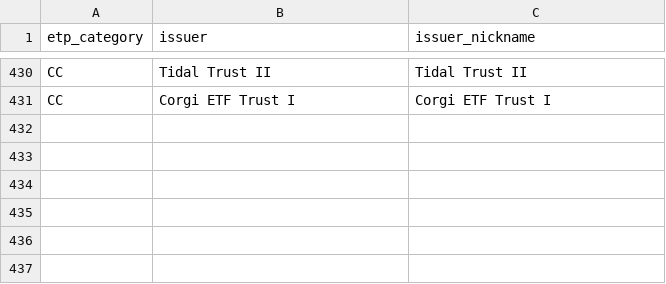
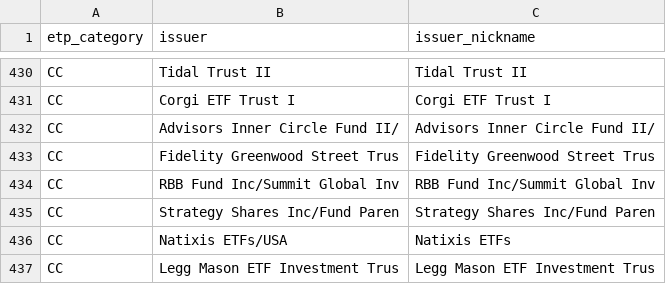
Before and after one commit to the-atlas-protocol/rexfinhub, a CSV file: config/rules/issuer_mapping.csv, drawn as a sheet; only a part is shown, gaps mark what is left out.

```diff
--- a/config/rules/issuer_mapping.csv
+++ b/config/rules/issuer_mapping.csv
@@ -431 +431,7 @@ CC,Tidal Trust II,Tidal Trust II
 CC,Corgi ETF Trust I,Corgi ETF Trust I
+CC,Advisors Inner Circle Fund II/,Advisors Inner Circle Fund II/
+CC,Fidelity Greenwood Street Trus,Fidelity Greenwood Street Trus
+CC,RBB Fund Inc/Summit Global Inv,RBB Fund Inc/Summit Global Inv
+CC,Strategy Shares Inc/Fund Paren,Strategy Shares Inc/Fund Paren
+CC,Natixis ETFs/USA,Natixis ETFs
+CC,Legg Mason ETF Investment Trus,Legg Mason ETF Investment Trus
```
Also changed, not shown: config/rules/attributes_CC.csv, config/rules/fund_mapping.csv, 1 other file.
